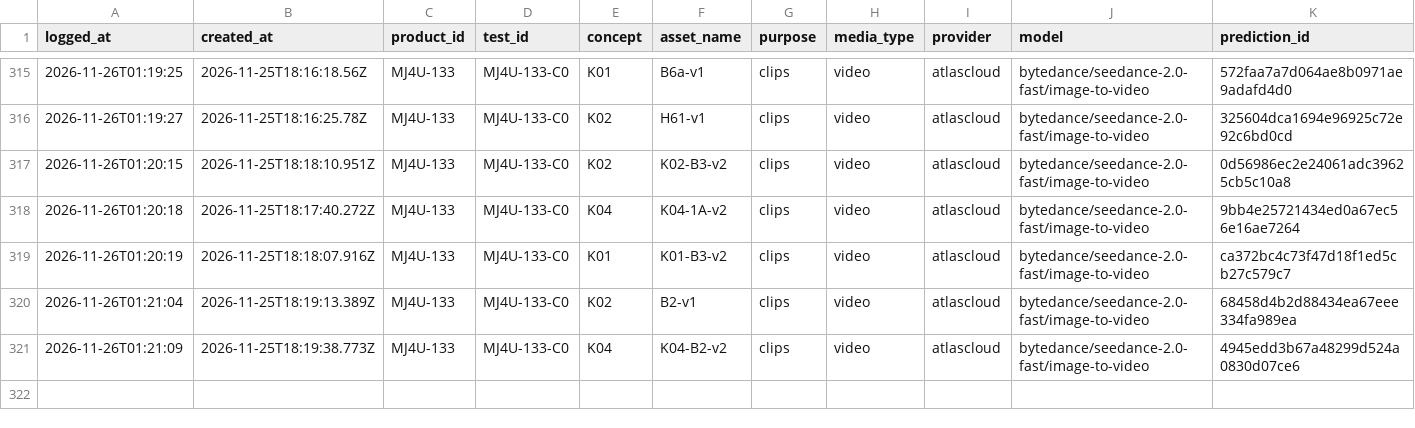
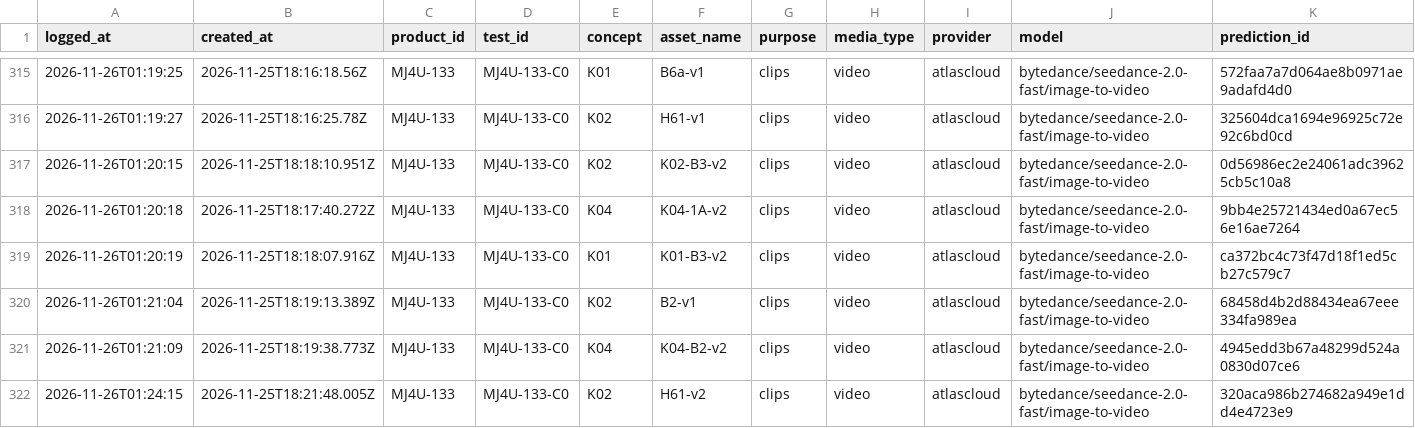
Before and after one commit to neokahu/madejustforyou, a CSV file: marketing/facebook-ads/media-cost-ledger.csv, drawn as a sheet; only a part is shown, gaps mark what is left out; rows hold the shown columns only; the diff names each change by its address in the sheet, - before the commit and + after, or states it on an @@ line.

Commit message:
MJ4U-133 C0: scene video batch 2

```diff
--- a/marketing/facebook-ads/media-cost-ledger.csv
+++ b/marketing/facebook-ads/media-cost-ledger.csv
+row 322: 2026-11-26T01:24:15 | 2026-11-25T18:21:48.005Z | MJ4U-133 | MJ4U-133-C0 | K02 | H61-v2 | clips | video | atlascloud | bytedance/seedance-2.0-fast/image-to-video | 320aca986b274682a949e1dd4e4723e9
```
Also changed, not shown: 4 other files.
